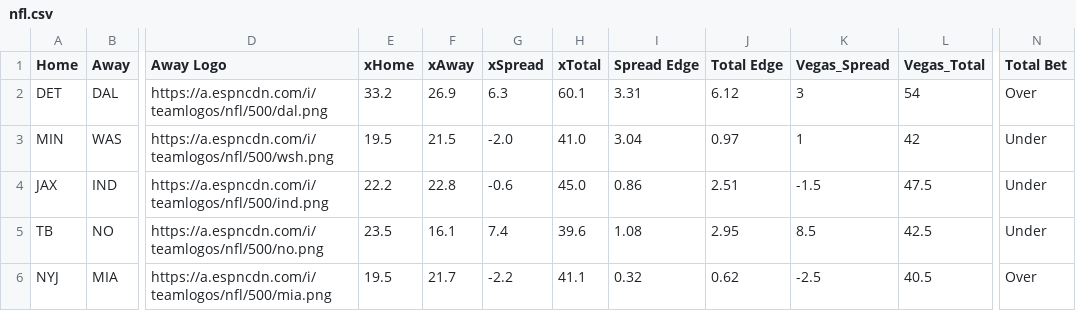
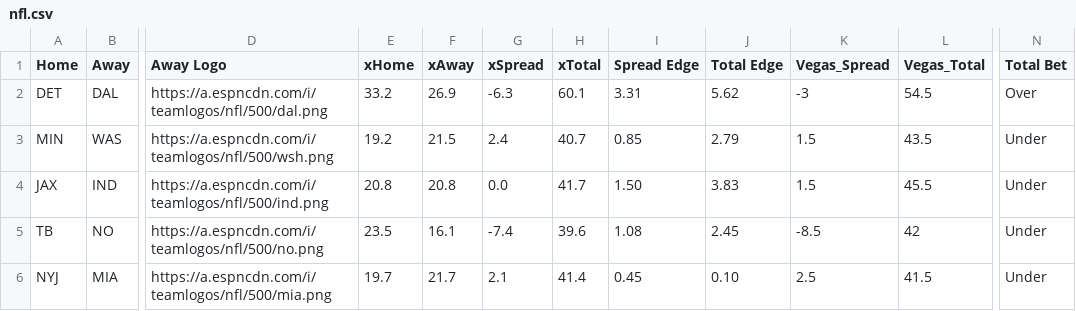
Before and after one commit to UtterLocks/1, a CSV file: data/nfl.csv, drawn as a sheet; only a part is shown, gaps mark what is left out; the diff covers the shown part only; the diff names each change by its address in the sheet, - before the commit and + after, or states it on an @@ line.

Commit message:
Update nfl.csv

```diff
--- a/data/nfl.csv
+++ b/data/nfl.csv
-G2 (xSpread): 6.3
+G2 (xSpread): -6.3
-J2 (Total Edge): 6.12
+J2 (Total Edge): 5.62
-K2 (Vegas_Spread): 3
+K2 (Vegas_Spread): -3
-L2 (Vegas_Total): 54
+L2 (Vegas_Total): 54.5
-E3 (xHome): 19.5
+E3 (xHome): 19.2
-G3 (xSpread): -2.0
+G3 (xSpread): 2.4
-H3 (xTotal): 41.0
+H3 (xTotal): 40.7
-I3 (Spread Edge): 3.04
+I3 (Spread Edge): 0.85
-J3 (Total Edge): 0.97
+J3 (Total Edge): 2.79
-K3 (Vegas_Spread): 1
+K3 (Vegas_Spread): 1.5
-L3 (Vegas_Total): 42
+L3 (Vegas_Total): 43.5
-E4 (xHome): 22.2
+E4 (xHome): 20.8
-F4 (xAway): 22.8
+F4 (xAway): 20.8
-G4 (xSpread): -0.6
+G4 (xSpread): 0.0
-H4 (xTotal): 45.0
+H4 (xTotal): 41.7
-I4 (Spread Edge): 0.86
+I4 (Spread Edge): 1.50
-J4 (Total Edge): 2.51
+J4 (Total Edge): 3.83
-K4 (Vegas_Spread): -1.5
+K4 (Vegas_Spread): 1.5
-L4 (Vegas_Total): 47.5
+L4 (Vegas_Total): 45.5
-G5 (xSpread): 7.4
+G5 (xSpread): -7.4
-J5 (Total Edge): 2.95
+J5 (Total Edge): 2.45
-K5 (Vegas_Spread): 8.5
+K5 (Vegas_Spread): -8.5
-L5 (Vegas_Total): 42.5
+L5 (Vegas_Total): 42
-E6 (xHome): 19.5
+E6 (xHome): 19.7
-G6 (xSpread): -2.2
+G6 (xSpread): 2.1
-H6 (xTotal): 41.1
+H6 (xTotal): 41.4
-I6 (Spread Edge): 0.32
+I6 (Spread Edge): 0.45
-J6 (Total Edge): 0.62
+J6 (Total Edge): 0.10
-K6 (Vegas_Spread): -2.5
+K6 (Vegas_Spread): 2.5
-L6 (Vegas_Total): 40.5
+L6 (Vegas_Total): 41.5
-N6 (Total Bet): Over
+N6 (Total Bet): Under
```
Also changed, not shown: 34 edited cells elsewhere in this file.
